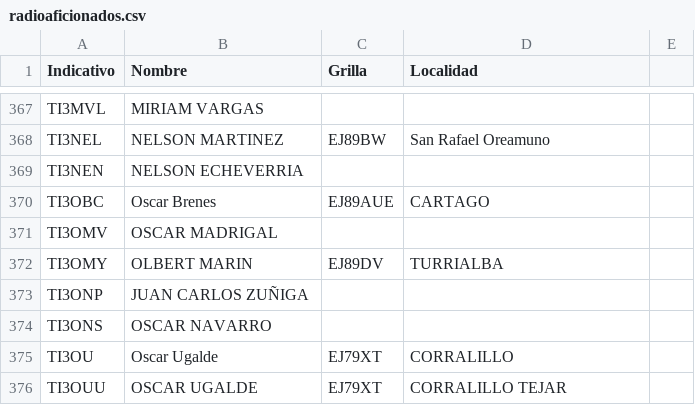
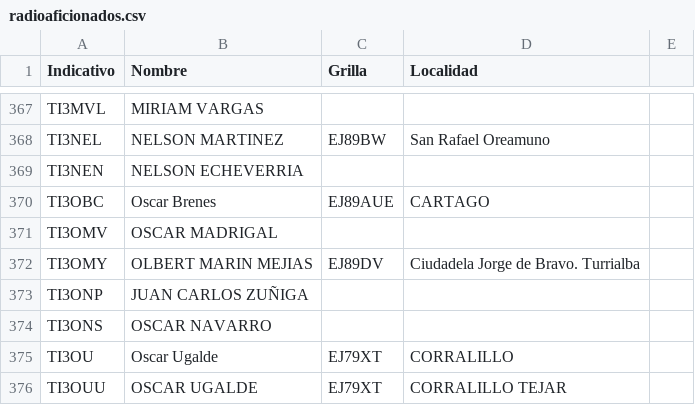
Before and after one commit to ti3wti/revista-matutina, a CSV file: data/radioaficionados.csv, drawn as a sheet; only a part is shown, gaps mark what is left out.

Commit message:
Actualiza grilla/localidad TI3OMY

```diff
--- a/data/radioaficionados.csv
+++ b/data/radioaficionados.csv
@@ -371,3 +371,3 @@ TI3OBC,Oscar Brenes,EJ89AUE,CARTAGO
 TI3OMV,OSCAR MADRIGAL,,
-TI3OMY,OLBERT MARIN,EJ89DV,TURRIALBA
+TI3OMY,OLBERT MARIN MEJIAS,EJ89DV,Ciudadela Jorge de Bravo. Turrialba
 TI3ONP,JUAN CARLOS ZUÑIGA,,
```
